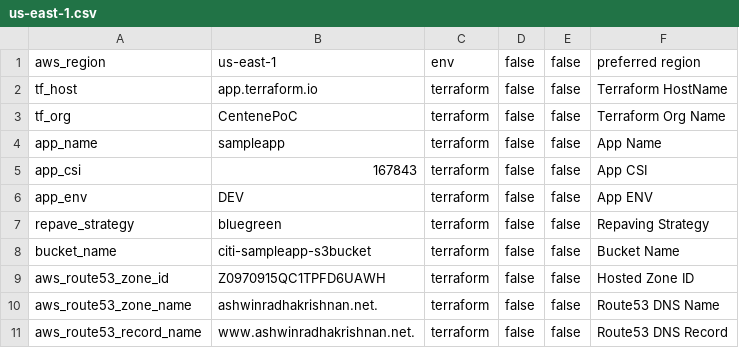
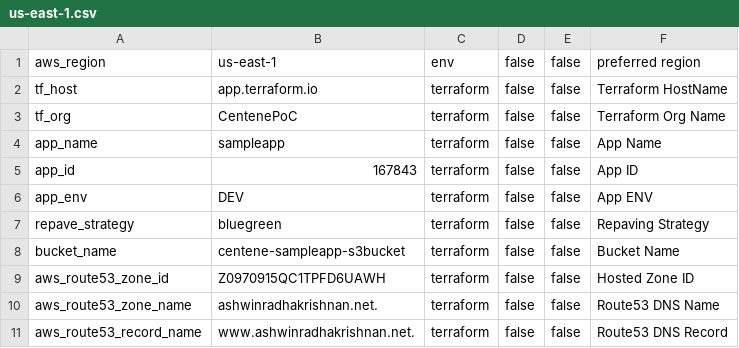
Before and after one commit to ashwinbittu/citisampleapp, a CSV file: storage/prod/us-east-1.csv, drawn as a sheet.

Commit message:
Update us-east-1.csv

```diff
--- a/storage/prod/us-east-1.csv
+++ b/storage/prod/us-east-1.csv
@@ -4,6 +4,6 @@ tf_org;CentenePoC;terraform;false;false;Terraform Org Name
 app_name;sampleapp;terraform;false;false;App Name
-app_csi;167843;terraform;false;false;App CSI
+app_id;167843;terraform;false;false;App ID
 app_env;DEV;terraform;false;false;App ENV
 repave_strategy;bluegreen;terraform;false;false;Repaving Strategy
-bucket_name;citi-sampleapp-s3bucket;terraform;false;false;Bucket Name
+bucket_name;centene-sampleapp-s3bucket;terraform;false;false;Bucket Name
 aws_route53_zone_id;Z0970915QC1TPFD6UAWH;terraform;false;false;Hosted Zone ID
```
